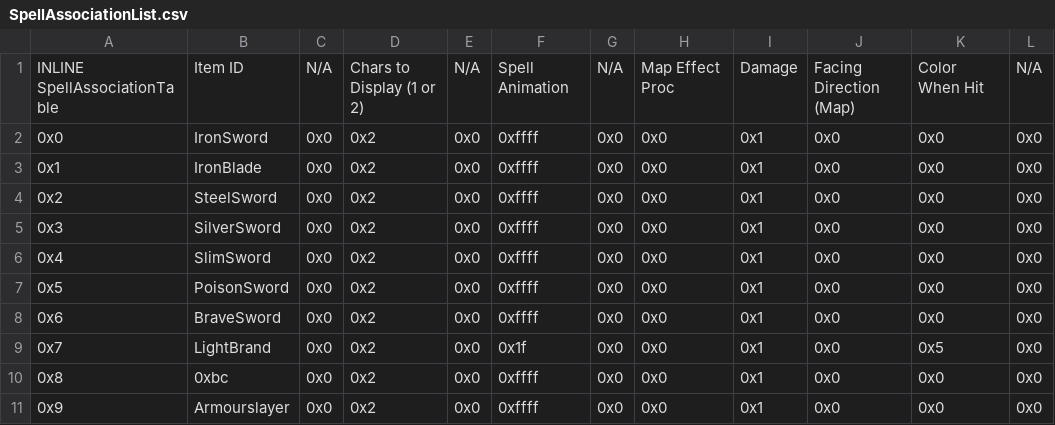
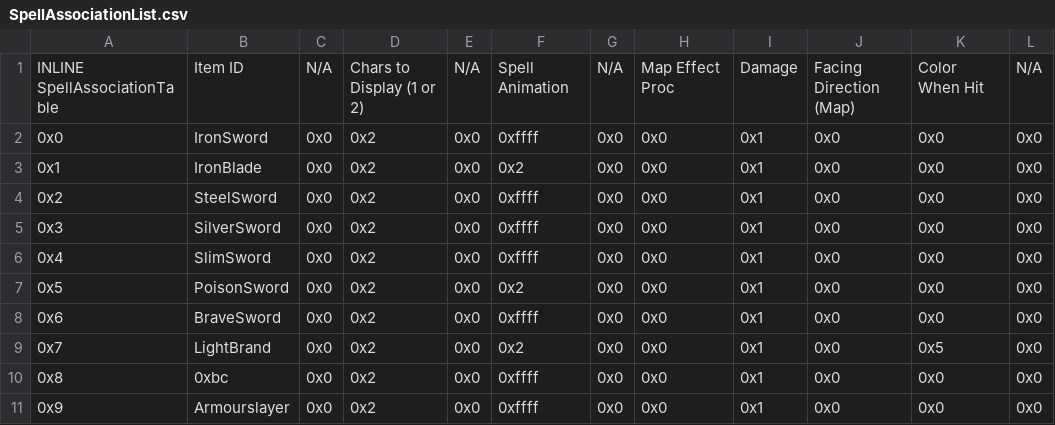
Before and after one commit to alecfcurrie/KeystoneSaga, a CSV file: Tables/NightmareModules/Items/SpellAssociationList.csv, drawn as a sheet; only a part is shown.

Commit message:
Update SpellAssociationList.csv

```diff
--- a/Tables/NightmareModules/Items/SpellAssociationList.csv
+++ b/Tables/NightmareModules/Items/SpellAssociationList.csv
@@ -2,3 +2,3 @@ INLINE SpellAssociationTable,Item ID,N/A,Chars to Display (1 or 2),N/A,Spell Ani
 0x0,IronSword,0x0,0x2,0x0,0xffff,0x0,0x0,0x1,0x0,0x0,0x0
-0x1,IronBlade,0x0,0x2,0x0,0xffff,0x0,0x0,0x1,0x0,0x0,0x0
+0x1,IronBlade,0x0,0x2,0x0,0x2,0x0,0x0,0x1,0x0,0x0,0x0
 0x2,SteelSword,0x0,0x2,0x0,0xffff,0x0,0x0,0x1,0x0,0x0,0x0
@@ -6,5 +6,5 @@ INLINE SpellAssociationTable,Item ID,N/A,Chars to Display (1 or 2),N/A,Spell Ani
 0x4,SlimSword,0x0,0x2,0x0,0xffff,0x0,0x0,0x1,0x0,0x0,0x0
-0x5,PoisonSword,0x0,0x2,0x0,0xffff,0x0,0x0,0x1,0x0,0x0,0x0
+0x5,PoisonSword,0x0,0x2,0x0,0x2,0x0,0x0,0x1,0x0,0x0,0x0
 0x6,BraveSword,0x0,0x2,0x0,0xffff,0x0,0x0,0x1,0x0,0x0,0x0
-0x7,LightBrand,0x0,0x2,0x0,0x1f,0x0,0x0,0x1,0x0,0x5,0x0
+0x7,LightBrand,0x0,0x2,0x0,0x2,0x0,0x0,0x1,0x0,0x5,0x0
 0x8,0xbc,0x0,0x2,0x0,0xffff,0x0,0x0,0x1,0x0,0x0,0x0
```
